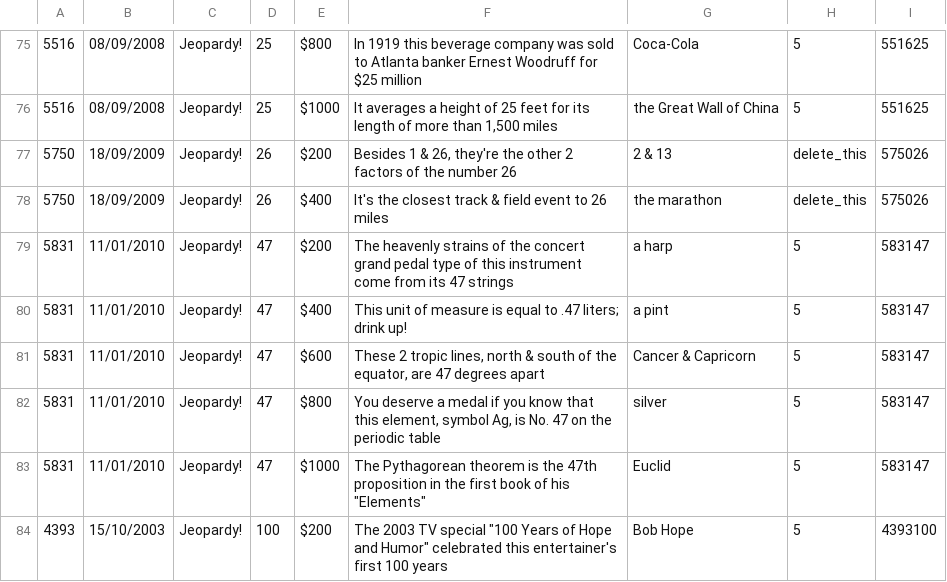
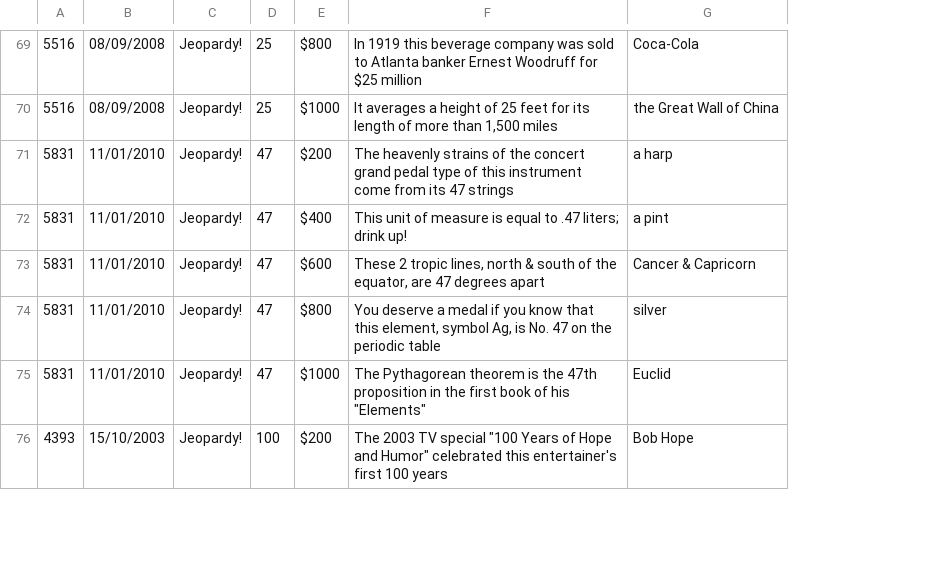
Before and after one commit to romanbird/jeopardy-bot, a CSV file: sample.csv, drawn as a sheet; only a part is shown, gaps mark what is left out; removed rows and columns are numbered as before the commit, all else as after; the diff covers the shown part only; the diff names each change by its address in the sheet, - before the commit and + after, or states it on an @@ line.

Commit message:
modernised sample

```diff
--- a/sample.csv
+++ b/sample.csv
-column H, rows 75-76: 5 | 5; rows 79-84: all 5
-column I, rows 75-76: 551625 | 551625; rows 79-84: 583147 | 583147 | 583147 | 583147 | 583147 | 4393100
-row 77: 5750 | 18/09/2009 | Jeopardy! | 26 | $200 | Besides 1 & 26, they're the other 2 factors of the number 26 | 2 & 13 | delete_this | 575026
-row 78: 5750 | 18/09/2009 | Jeopardy! | 26 | $400 | It's the closest track & field event to 26 miles | the marathon | delete_this | 575026
```
Also changed, not shown: 9 added rows and 6 removed rows elsewhere in this file.
